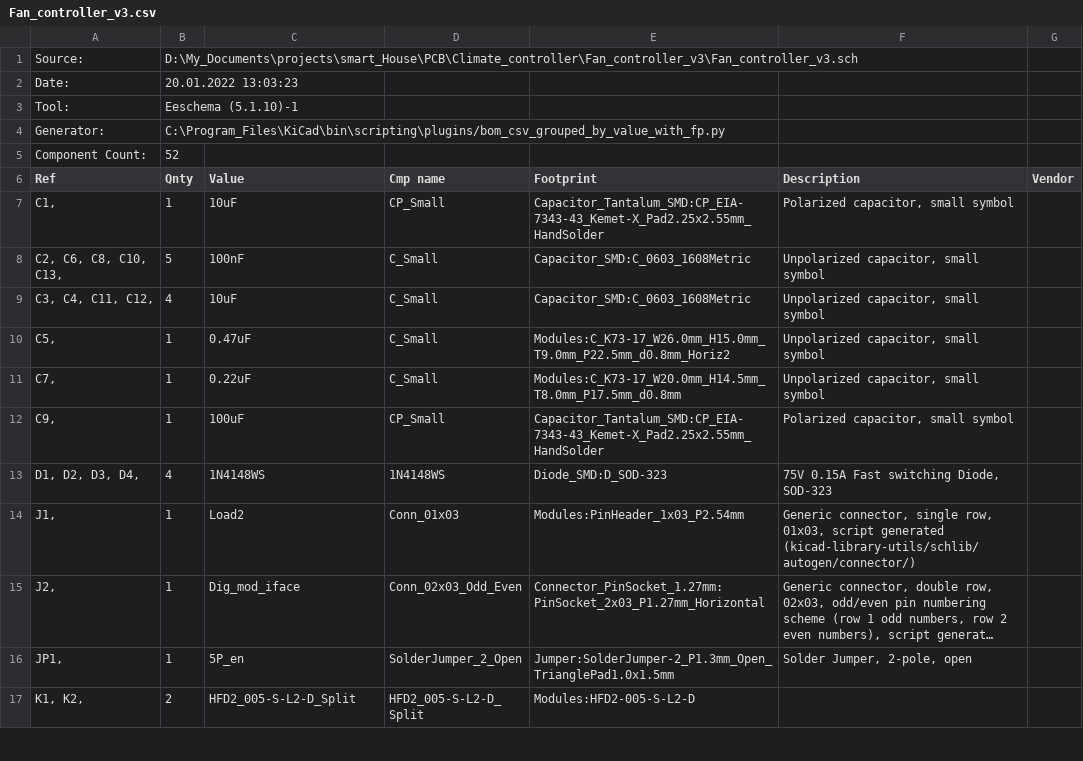
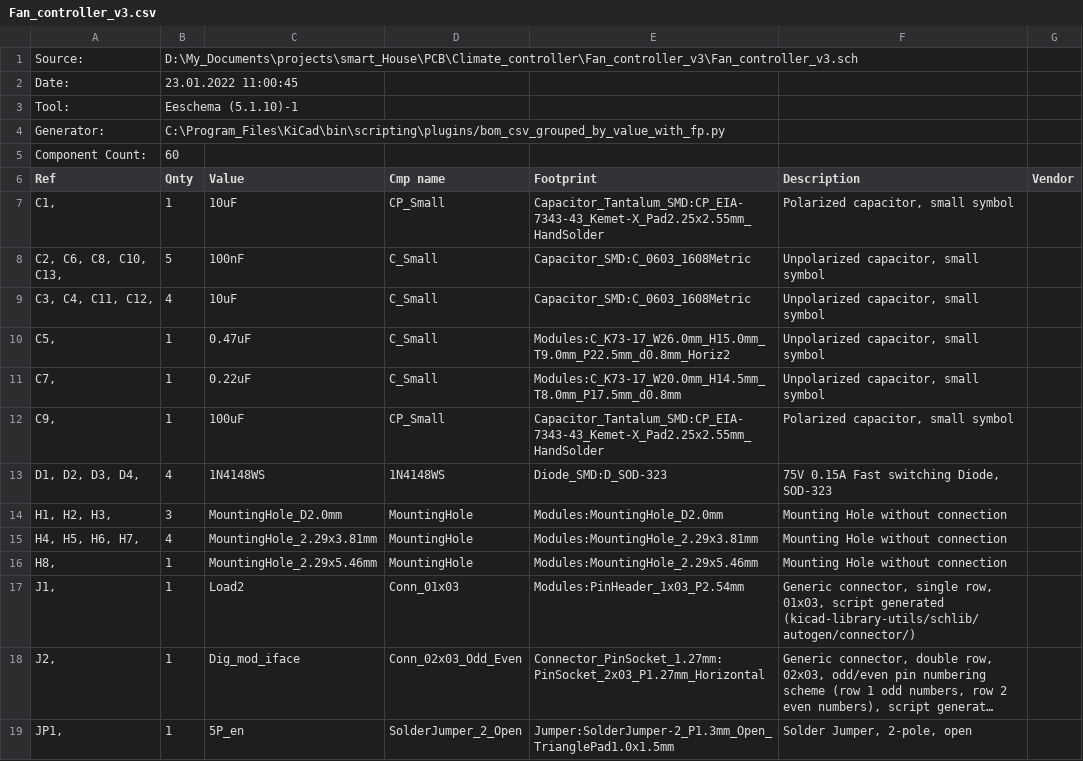
Before and after one commit to VadimNsk/Fan_controller_v3, a CSV file: Fan_controller_v3.csv, drawn as a sheet; only a part is shown; the shorter side is filled out with more unchanged rows; long unchanged cells end in ….

```diff
--- a/Fan_controller_v3.csv
+++ b/Fan_controller_v3.csv
@@ -1,6 +1,6 @@
 "Source:","D:\My_Documents\projects\smart_House\PCB\Climate_controller\Fan_controller_v3\Fan_controller_v3.sch"
-"Date:","20.01.2022 13:03:23"
+"Date:","23.01.2022 11:00:45"
 "Tool:","Eeschema (5.1.10)-1"
 "Generator:","C:\Program_Files\KiCad\bin\scripting\plugins/bom_csv_grouped_by_value_with_fp.py"
-"Component Count:","52"
+"Component Count:","60"
 "Ref","Qnty","Value","Cmp name","Footprint","Description","Vendor"
@@ -13,2 +13,5 @@
 "D1, D2, D3, D4, ","4","1N4148WS","1N4148WS","Diode_SMD:D_SOD-323","75V 0.15A Fast switching Diode, SOD-323",""
+"H1, H2, H3, ","3","MountingHole_D2.0mm","MountingHole","Modules:MountingHole_D2.0mm","Mounting Hole without connection",""
+"H4, H5, H6, H7, ","4","MountingHole_2.29x3.81mm","MountingHole","Modules:MountingHole_2.29x3.81mm","Mounting Hole without connection",""
+"H8, ","1","MountingHole_2.29x5.46mm","MountingHole","Modules:MountingHole_2.29x5.46mm","Mounting Hole without connection",""
 "J1, ","1","Load2","Conn_01x03","Modules:PinHeader_1x03_P2.54mm","Generic connector, single row, 01x03, script generated (kicad-library-utils/schlib/autogen/connector/)",""
```
Also changed, not shown: 19 other files.
